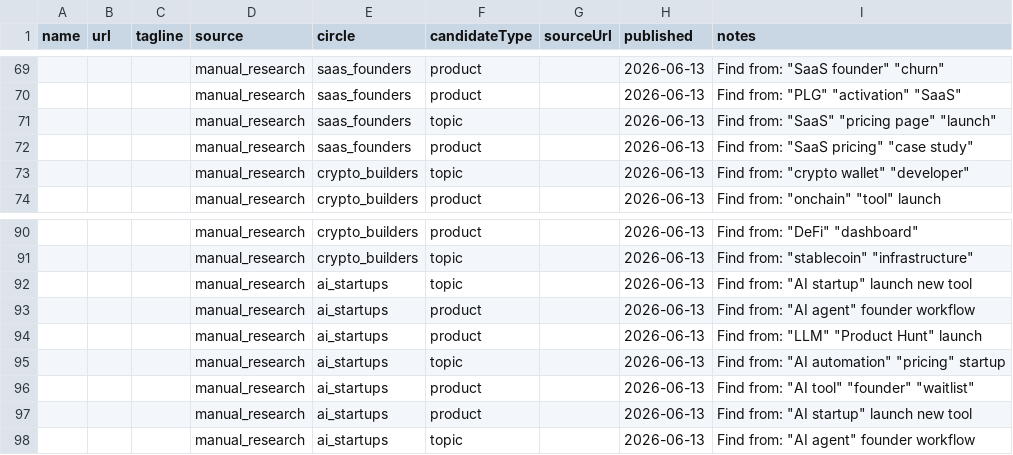
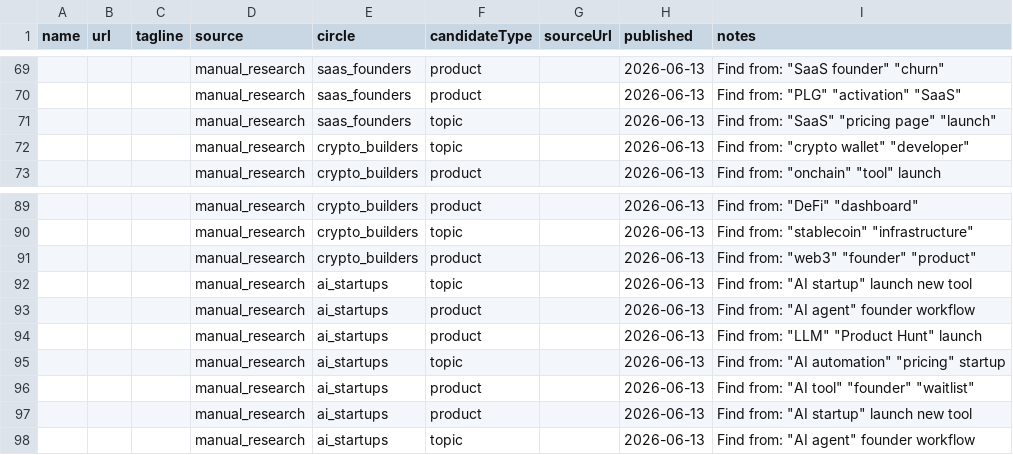
Before and after one commit to guamee16888/yingtui-affiliate-system, a CSV file: output/source-import-pack/2026-06-13-source-import-template.csv, drawn as a sheet; only a part is shown, gaps mark what is left out.

Commit message:
add source quality gate

```diff
--- a/output/source-import-pack/2026-06-13-source-import-template.csv
+++ b/output/source-import-pack/2026-06-13-source-import-template.csv
@@ -71,3 +71,2 @@ name,url,tagline,source,circle,candidateType,sourceUrl,published,notes
 ,,,manual_research,saas_founders,topic,,2026-06-13,"Find from: ""SaaS"" ""pricing page"" ""launch"""
-,,,manual_research,saas_founders,product,,2026-06-13,"Find from: ""SaaS pricing"" ""case study"""
 ,,,manual_research,crypto_builders,topic,,2026-06-13,"Find from: ""crypto wallet"" ""developer"""
@@ -91,2 +90,3 @@ name,url,tagline,source,circle,candidateType,sourceUrl,published,notes
 ,,,manual_research,crypto_builders,topic,,2026-06-13,"Find from: ""stablecoin"" ""infrastructure"""
+,,,manual_research,crypto_builders,product,,2026-06-13,"Find from: ""web3"" ""founder"" ""product"""
 ,,,manual_research,ai_startups,topic,,2026-06-13,"Find from: ""AI startup"" launch new tool"
```
Also changed, not shown: 38 other files.
